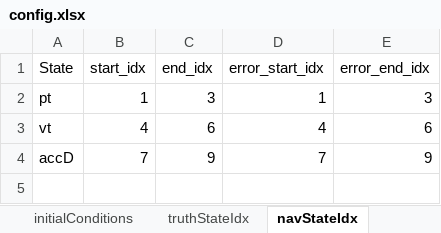
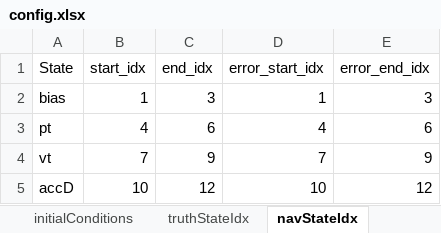
Before and after one commit to ZachMontgomery/Montgomery_SpaceDomainAwareness, an Excel workbook: config.xlsx, sheet navStateIdx, drawn as a sheet; values as stored, in another font and other column widths than the file's, no borders; the diff names each change by its address in the sheet, - before the commit and + after, or states it on an @@ line.

```diff
--- a/config.xlsx (sheet navStateIdx)
+++ b/config.xlsx (sheet navStateIdx)
-A2 (State): pt
+A2 (State): bias
-A3 (State): vt
+A3 (State): pt
-A4 (State): accD
+A4 (State): vt
+row 5: accD | 10 | 12 | 10 | 12
```
Also changed, not shown: sheet truthStateIdx, sheet initialConditions, sheet errorInjection, sheet general, formulas that keep their value.
